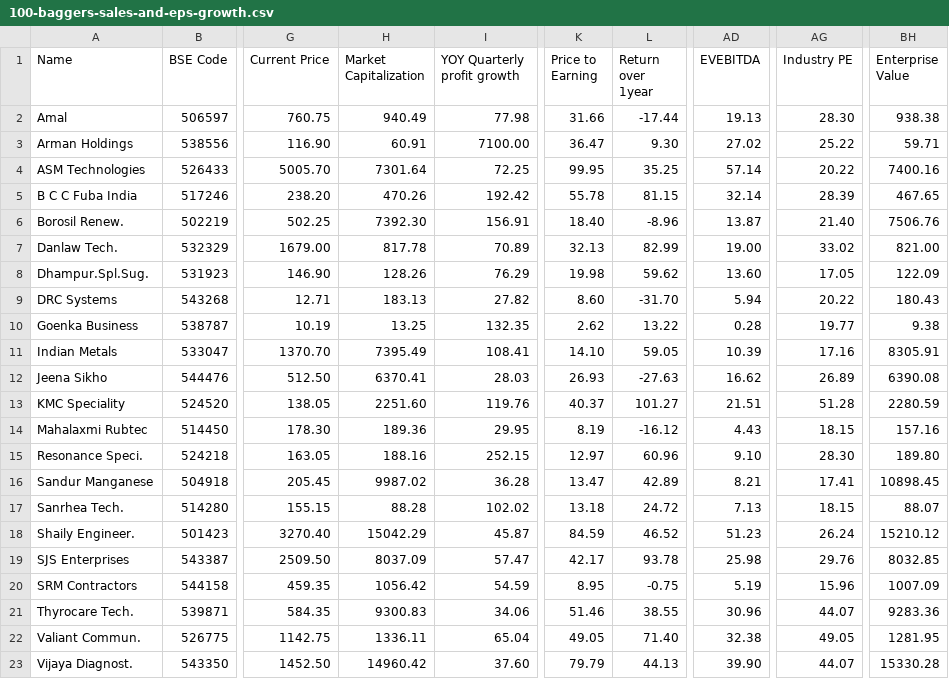
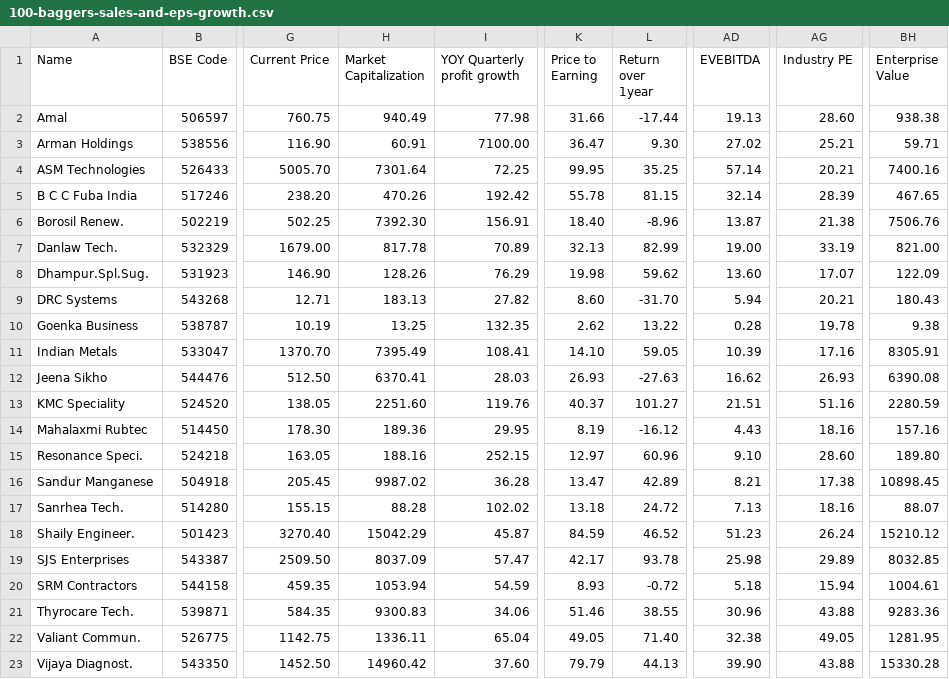
Before and after one commit to radhevrishi/market-cockpit, a CSV file: frontend/public/data/screener/100-baggers-sales-and-eps-growth.csv, drawn as a sheet; only a part is shown, gaps mark what is left out; the diff names each change by its address in the sheet, - before the commit and + after, or states it on an @@ line.

```diff
--- a/frontend/public/data/screener/100-baggers-sales-and-eps-growth.csv
+++ b/frontend/public/data/screener/100-baggers-sales-and-eps-growth.csv
-AG2 (Industry PE): 28.30
+AG2 (Industry PE): 28.60
-AG3 (Industry PE): 25.22
+AG3 (Industry PE): 25.21
-AG4 (Industry PE): 20.22
+AG4 (Industry PE): 20.21
-AG6 (Industry PE): 21.40
+AG6 (Industry PE): 21.38
-AG7 (Industry PE): 33.02
+AG7 (Industry PE): 33.19
-AG8 (Industry PE): 17.05
+AG8 (Industry PE): 17.07
-AG9 (Industry PE): 20.22
+AG9 (Industry PE): 20.21
-AG10 (Industry PE): 19.77
+AG10 (Industry PE): 19.78
-AG12 (Industry PE): 26.89
+AG12 (Industry PE): 26.93
-AG13 (Industry PE): 51.28
+AG13 (Industry PE): 51.16
-AG14 (Industry PE): 18.15
+AG14 (Industry PE): 18.16
-AG15 (Industry PE): 28.30
+AG15 (Industry PE): 28.60
-AG16 (Industry PE): 17.41
+AG16 (Industry PE): 17.38
-AG17 (Industry PE): 18.15
+AG17 (Industry PE): 18.16
-AG19 (Industry PE): 29.76
+AG19 (Industry PE): 29.89
-H20 (Market Capitalization): 1056.42
+H20 (Market Capitalization): 1053.94
-K20 (Price to Earning): 8.95
+K20 (Price to Earning): 8.93
-L20 (Return over 1year): -0.75
+L20 (Return over 1year): -0.72
-AD20 (EVEBITDA): 5.19
+AD20 (EVEBITDA): 5.18
-AG20 (Industry PE): 15.96
+AG20 (Industry PE): 15.94
-BH20 (Enterprise Value): 1007.09
+BH20 (Enterprise Value): 1004.61
-AG21 (Industry PE): 44.07
+AG21 (Industry PE): 43.88
-AG23 (Industry PE): 44.07
+AG23 (Industry PE): 43.88
```
Also changed, not shown: frontend/public/data/screener/capex.csv, frontend/public/data/screener/debt-reduction.csv, 17 other files.
